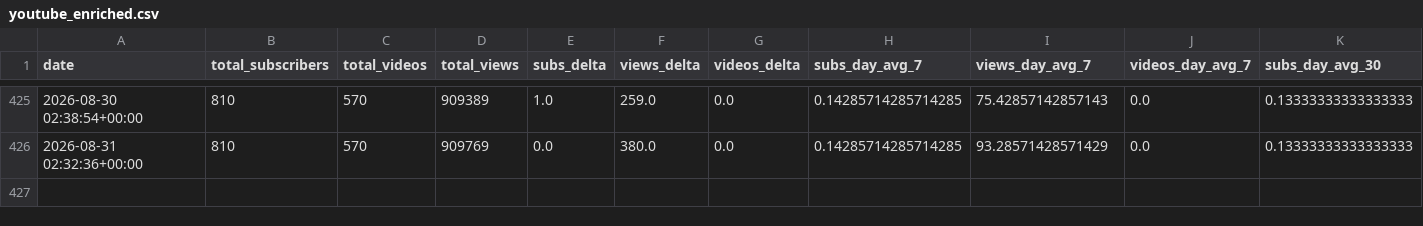
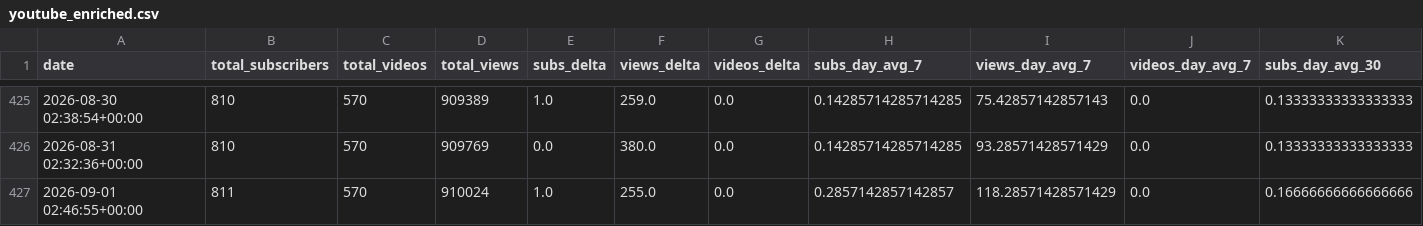
Before and after one commit to uxillary/automated, a CSV file: data/metrics/youtube_enriched.csv, drawn as a sheet; only a part is shown, gaps mark what is left out; rows hold the shown columns only; the diff names each change by its address in the sheet, - before the commit and + after, or states it on an @@ line.

Commit message:
📈 Derived YouTube metrics: enriched CSV + projections JSON

```diff
--- a/data/metrics/youtube_enriched.csv
+++ b/data/metrics/youtube_enriched.csv
+row 427: 2026-09-01 02:46:55+00:00 | 811 | 570 | 910024 | 1.0 | 255.0 | 0.0 | 0.2857142857142857 | 118.28571428571429 | 0.0 | 0.16666666666666666
```
Also changed, not shown: 1 other file.
